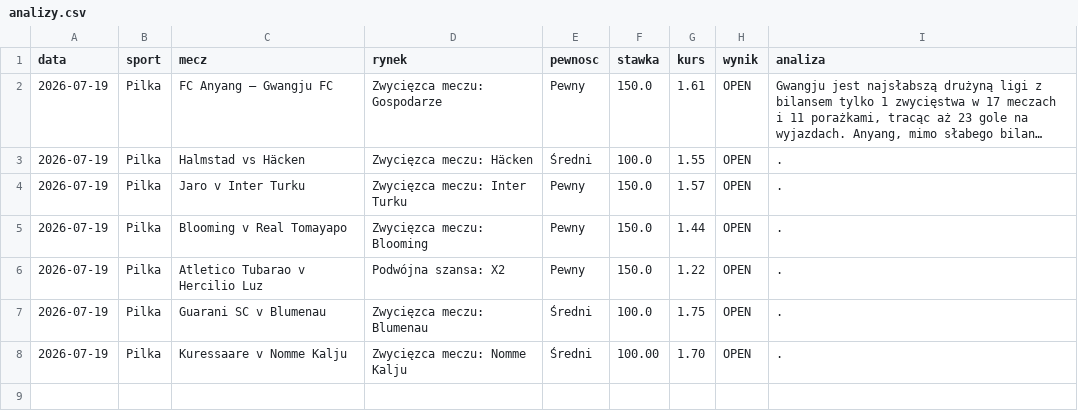
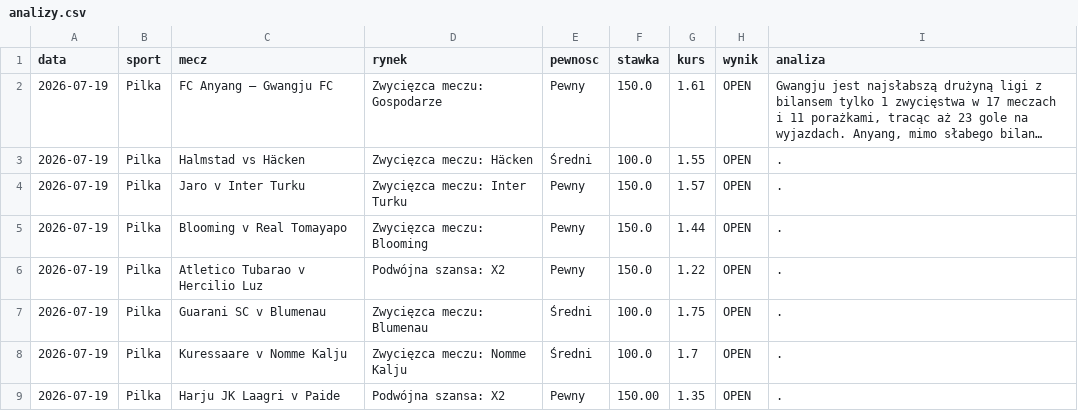
Before and after one commit to Maruha3000/kupony-dashboard, a CSV file: analizy.csv, drawn as a sheet; long unchanged cells end in ….

Commit message:
Dodano typ: Harju JK Laagri v Paide

```diff
--- a/analizy.csv
+++ b/analizy.csv
@@ -7,2 +7,3 @@ data,sport,mecz,rynek,pewnosc,stawka,kurs,wynik,analiza
 2026-07-19,Pilka,Guarani SC v Blumenau,Zwycięzca meczu: Blumenau,Średni,100.0,1.75,OPEN,.
-2026-07-19,Pilka,Kuressaare v Nomme Kalju,Zwycięzca meczu: Nomme Kalju,Średni,100.00,1.70,OPEN,.
+2026-07-19,Pilka,Kuressaare v Nomme Kalju,Zwycięzca meczu: Nomme Kalju,Średni,100.0,1.7,OPEN,.
+2026-07-19,Pilka,Harju JK Laagri v Paide,Podwójna szansa: X2,Pewny,150.00,1.35,OPEN,.
```
